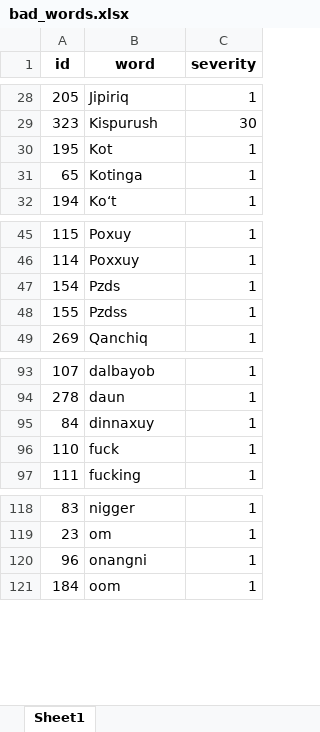
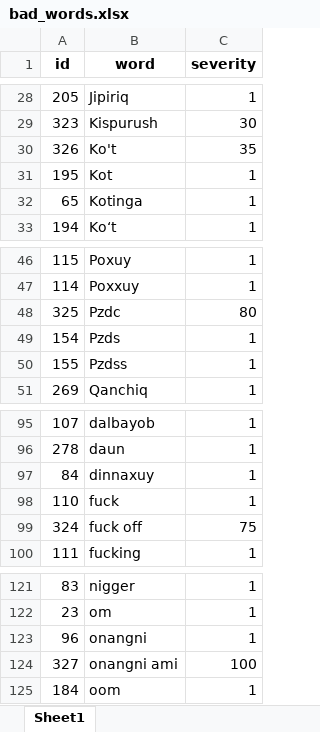
Before and after one commit to milliytech/uzbek-badwords, an Excel workbook: resources/bad_words.xlsx, sheet Sheet1, drawn as a sheet; only a part is shown, gaps mark what is left out; values as stored, in another font and other column widths than the file's, no borders; the diff names each change by its address in the sheet, - before the commit and + after, or states it on an @@ line.

```diff
--- a/resources/bad_words.xlsx (sheet Sheet1)
+++ b/resources/bad_words.xlsx (sheet Sheet1)
+row 30: 326 | Ko't | 35
+row 48: 325 | Pzdc | 80
+row 99: 324 | fuck off | 75
+row 124: 327 | onangni ami | 100
```
Also changed, not shown: 2 other files.
